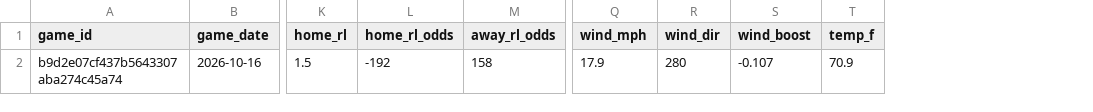
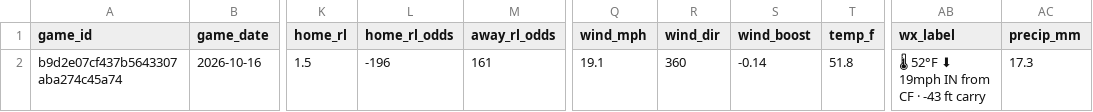
Before and after one commit to AndyCor1097/algohub-site, a CSV file: data/mlb/all_games_2026-10-16.csv, drawn as a sheet; only a part is shown, gaps mark what is left out; the diff names each change by its address in the sheet, - before the commit and + after, or states it on an @@ line.

```diff
--- a/data/mlb/all_games_2026-10-16.csv
+++ b/data/mlb/all_games_2026-10-16.csv
+column AB (wx_label), row 2: 🌡 52°F ⬇ 19mph IN from CF · -43 ft carry
+column AC (precip_mm), row 2: 17.3
-L2 (home_rl_odds): -192
+L2 (home_rl_odds): -196
-M2 (away_rl_odds): 158
+M2 (away_rl_odds): 161
-Q2 (wind_mph): 17.9
+Q2 (wind_mph): 19.1
-R2 (wind_dir): 280
+R2 (wind_dir): 360
-S2 (wind_boost): -0.107
+S2 (wind_boost): -0.14
-T2 (temp_f): 70.9
+T2 (temp_f): 51.8
```
Also changed, not shown: data/cfb_novig/cfb_week7.csv, data/nfl_novig/2026_wk06.csv, 11 other files.
